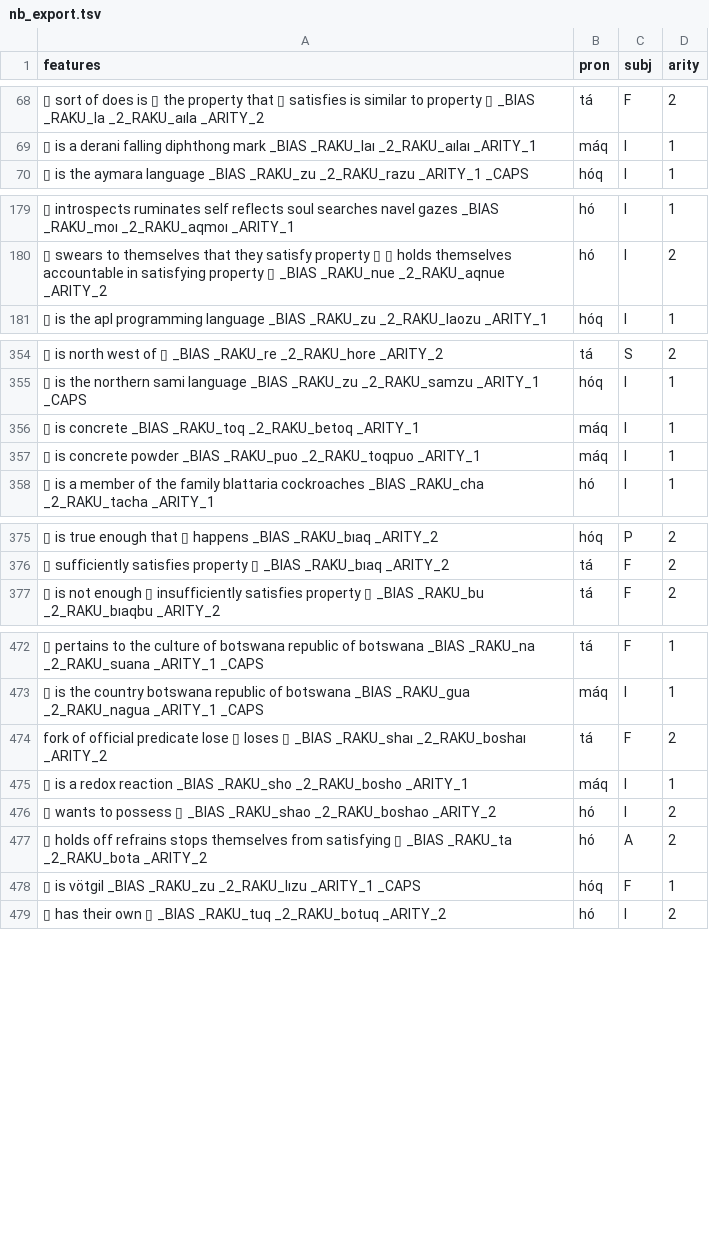
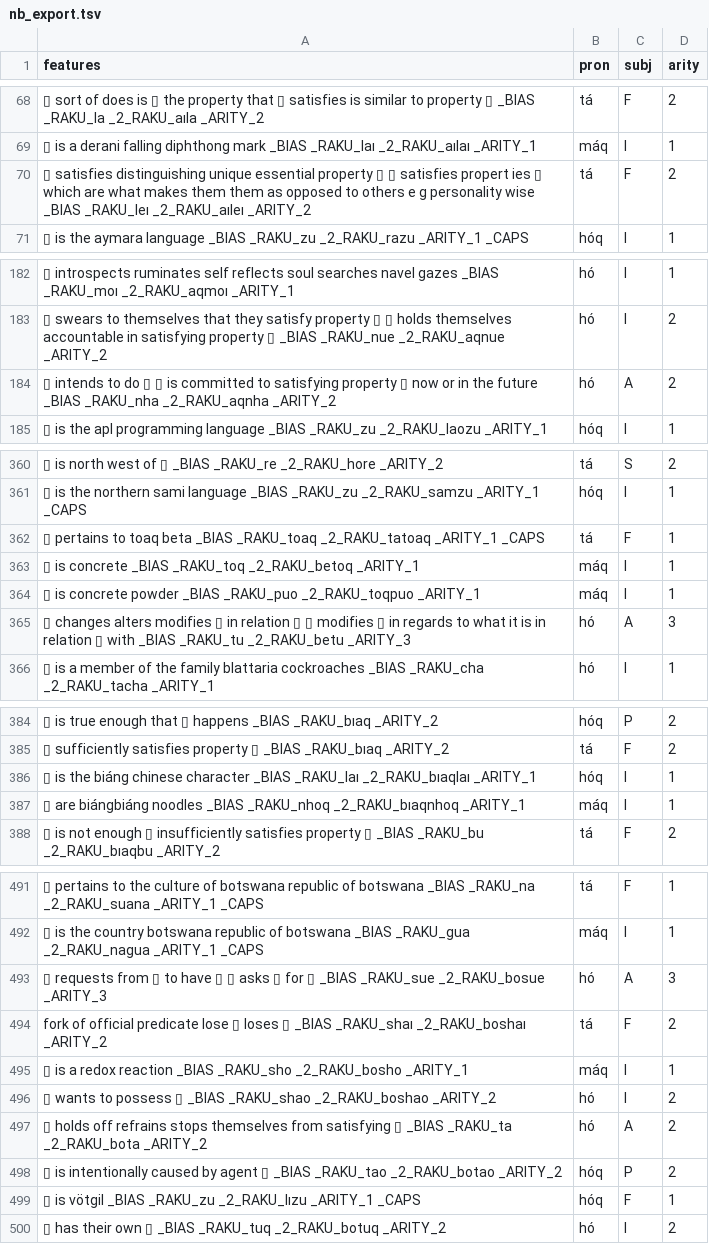
Before and after one commit to mi2ebi/soakue, a TSV file: data/nb_export.tsv, drawn as a sheet; only a part is shown, gaps mark what is left out; the diff covers the shown part only; the diff names each change by its address in the sheet, - before the commit and + after, or states it on an @@ line.

```diff
--- a/data/nb_export.tsv
+++ b/data/nb_export.tsv
+row 70: ▯ satisfies distinguishing unique essential property ▯ ▯ satisfies propert ies ▯ which are what makes them them as opposed to others e g personality wise _BIAS _RAKU_leı _2_RAKU_aıleı _ARITY_2 | tá | F | 2
+row 184: ▯ intends to do ▯ ▯ is committed to satisfying property ▯ now or in the future _BIAS _RAKU_nha _2_RAKU_aqnha _ARITY_2 | hó | A | 2
+row 362: ▯ pertains to toaq beta _BIAS _RAKU_toaq _2_RAKU_tatoaq _ARITY_1 _CAPS | tá | F | 1
+row 365: ▯ changes alters modifies ▯ in relation ▯ ▯ modifies ▯ in regards to what it is in relation ▯ with _BIAS _RAKU_tu _2_RAKU_betu _ARITY_3 | hó | A | 3
+row 386: ▯ is the biáng chinese character _BIAS _RAKU_laı _2_RAKU_bıaqlaı _ARITY_1 | hóq | I | 1
+row 387: ▯ are biángbiáng noodles _BIAS _RAKU_nhoq _2_RAKU_bıaqnhoq _ARITY_1 | máq | I | 1
+row 493: ▯ requests from ▯ to have ▯ ▯ asks ▯ for ▯ _BIAS _RAKU_sue _2_RAKU_bosue _ARITY_3 | hó | A | 3
+row 498: ▯ is intentionally caused by agent ▯ _BIAS _RAKU_tao _2_RAKU_botao _ARITY_2 | hóq | P | 2
```
Also changed, not shown: 17 added rows elsewhere in this file, 5 other files.
